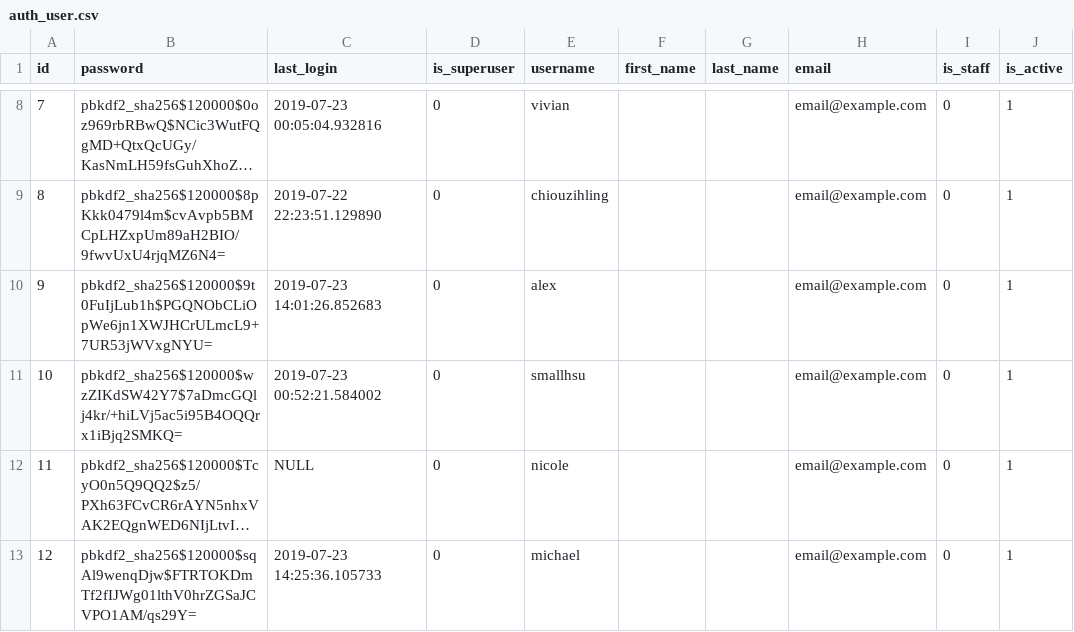
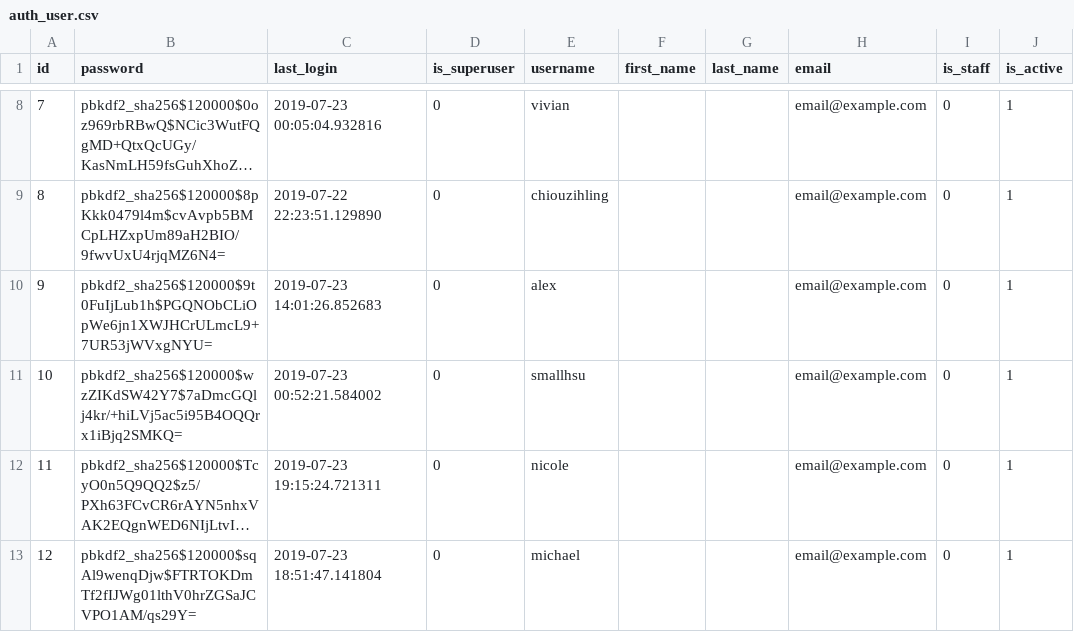
Before and after one commit to jennychiou/7-Experiment, a CSV file: musicPlatform/m.platform/other/CSVTables/auth_user.csv, drawn as a sheet; only a part is shown, gaps mark what is left out; long unchanged cells end in …; the diff names each change by its address in the sheet, - before the commit and + after, or states it on an @@ line.

```diff
--- a/musicPlatform/m.platform/other/CSVTables/auth_user.csv
+++ b/musicPlatform/m.platform/other/CSVTables/auth_user.csv
-C12 (last_login): NULL
+C12 (last_login): 2019-07-23 19:15:24.721311
-C13 (last_login): 2019-07-23 14:25:36.105733
+C13 (last_login): 2019-07-23 18:51:47.141804
```
Also changed, not shown: 7 other files.
